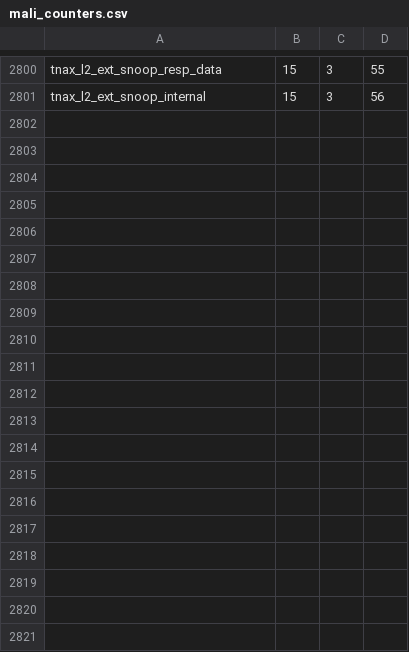
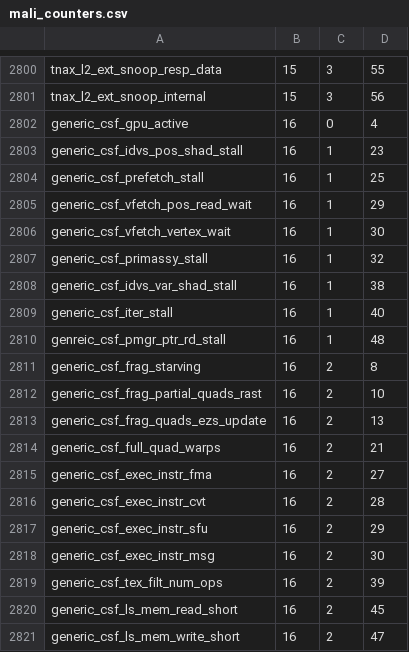
Before and after one commit to chromium-full-mirror/chromiumos_platform_drm-tests, a CSV file: mali/mali_counters.csv, drawn as a sheet; only a part is shown, gaps mark what is left out; the diff covers the shown part only; the diff names each change by its address in the sheet, - before the commit and + after, or states it on an @@ line.

Commit message:
mali_stats: Add support for CSF GPUs
Add support for CSF GPUs. The "hwcnt" performance counter API has been
deprecated and replaced with a new "prfcnt" API. This commit adds
support for the new API.

BUG=b:353445169
TEST=Tested on both CSF and JM Mali drivers.

Change-Id: If2ed6516c9e6d55ecbb1e3bf8bd14dcbada6010b
Reviewed-on: https://chromium-review.googlesource.com/c/chromiumos/platform/drm-tests/+/5748768
Tested-by: Yu-Che Cheng <giver@chromium.org>
Reviewed-by: Dominik Behr <dbehr@chromium.org>
Reviewed-by: Yu-Che Cheng <giver@chromium.org>
Commit-Queue: Justin Green <greenjustin@google.com>

```diff
--- a/mali/mali_counters.csv
+++ b/mali/mali_counters.csv
+row 2802: generic_csf_gpu_active | 16 | 0 | 4
+row 2803: generic_csf_idvs_pos_shad_stall | 16 | 1 | 23
+row 2804: generic_csf_prefetch_stall | 16 | 1 | 25
+row 2805: generic_csf_vfetch_pos_read_wait | 16 | 1 | 29
+row 2806: generic_csf_vfetch_vertex_wait | 16 | 1 | 30
+row 2807: generic_csf_primassy_stall | 16 | 1 | 32
+row 2808: generic_csf_idvs_var_shad_stall | 16 | 1 | 38
+row 2809: generic_csf_iter_stall | 16 | 1 | 40
+row 2810: genreic_csf_pmgr_ptr_rd_stall | 16 | 1 | 48
+row 2811: generic_csf_frag_starving | 16 | 2 | 8
+row 2812: generic_csf_frag_partial_quads_rast | 16 | 2 | 10
+row 2813: generic_csf_frag_quads_ezs_update | 16 | 2 | 13
+row 2814: generic_csf_full_quad_warps | 16 | 2 | 21
+row 2815: generic_csf_exec_instr_fma | 16 | 2 | 27
+row 2816: generic_csf_exec_instr_cvt | 16 | 2 | 28
+row 2817: generic_csf_exec_instr_sfu | 16 | 2 | 29
+row 2818: generic_csf_exec_instr_msg | 16 | 2 | 30
+row 2819: generic_csf_tex_filt_num_ops | 16 | 2 | 39
+row 2820: generic_csf_ls_mem_read_short | 16 | 2 | 45
+row 2821: generic_csf_ls_mem_write_short | 16 | 2 | 47
```
Also changed, not shown: 12 added rows elsewhere in this file, 8 other files.
